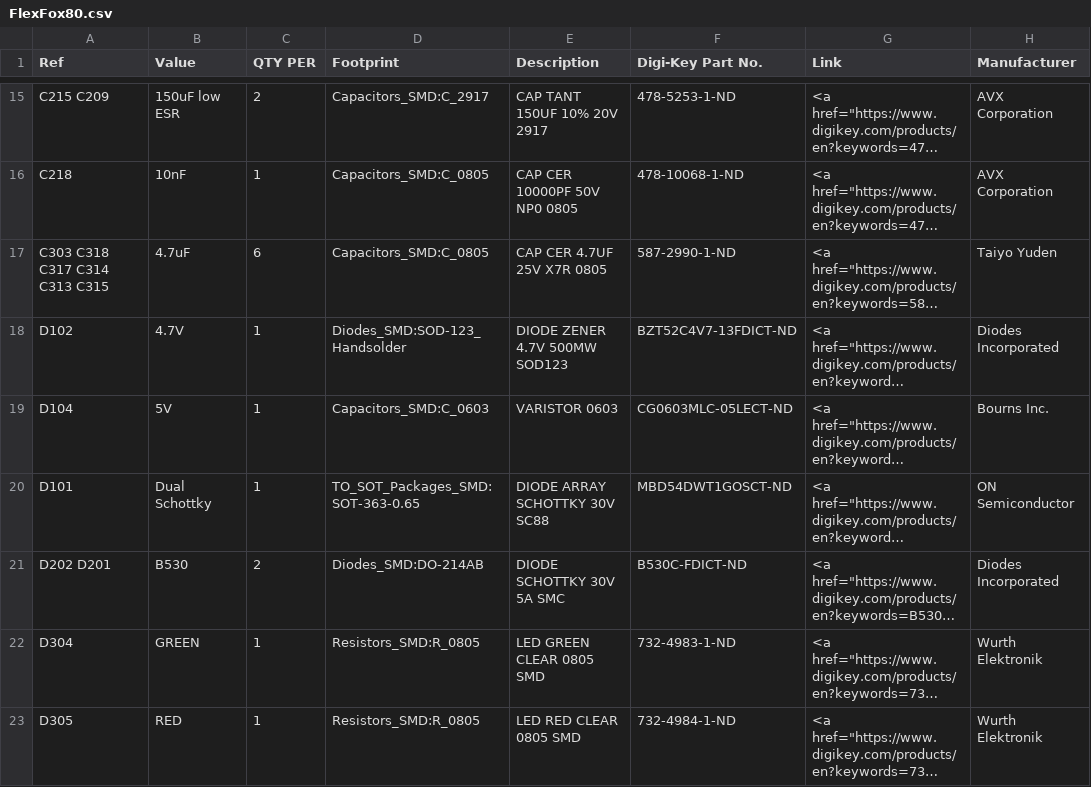
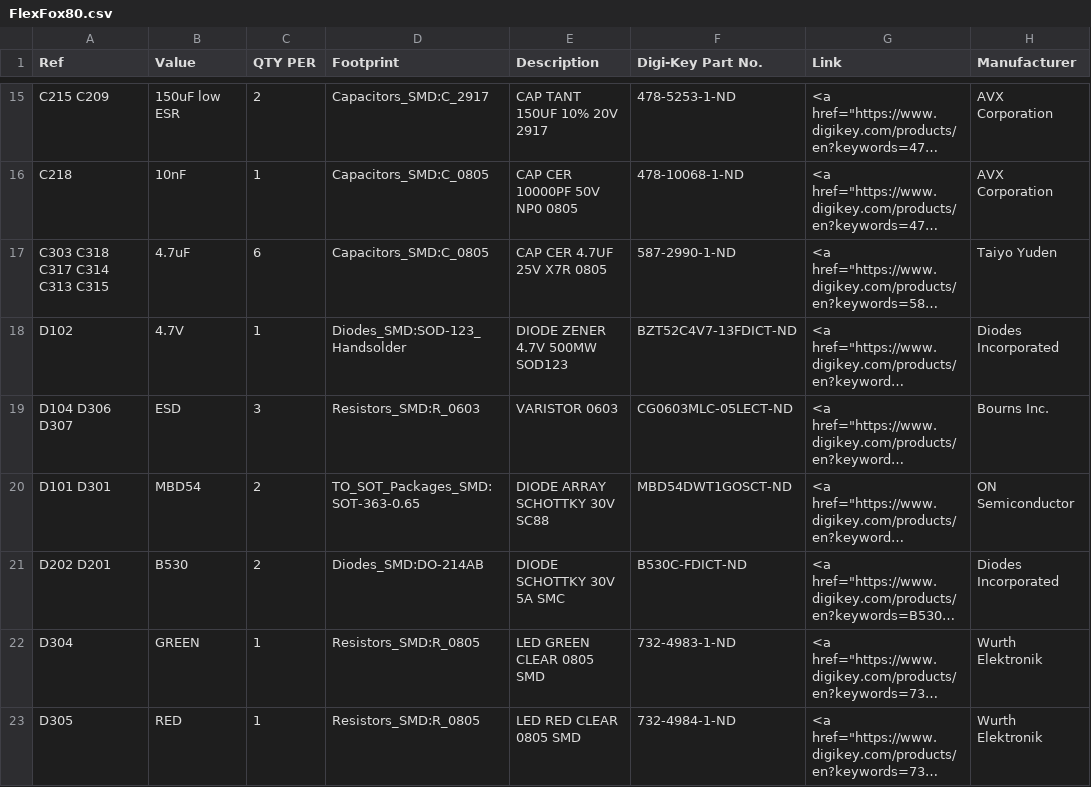
Before and after one commit to OpenARDF/FlexFox80, a CSV file: KiCad/FlexFox80.csv, drawn as a sheet; only a part is shown, gaps mark what is left out; long unchanged cells end in …; the diff covers the shown part only; the diff names each change by its address in the sheet, - before the commit and + after, or states it on an @@ line.

Commit message:
BOM Updates
Corrections to part information in schematic and BOMs

```diff
--- a/KiCad/FlexFox80.csv
+++ b/KiCad/FlexFox80.csv
-A19 (Ref): D104
+A19 (Ref): D104 D306 D307
-B19 (Value): 5V
+B19 (Value): ESD
-C19 (QTY PER): 1
+C19 (QTY PER): 3
-D19 (Footprint): Capacitors_SMD:C_0603
+D19 (Footprint): Resistors_SMD:R_0603
-A20 (Ref): D101
+A20 (Ref): D101 D301
-B20 (Value): Dual Schottky
+B20 (Value): MBD54
-C20 (QTY PER): 1
+C20 (QTY PER): 2
```
Also changed, not shown: 3 removed rows and 4 edited cells elsewhere in this file, 8 other files.
